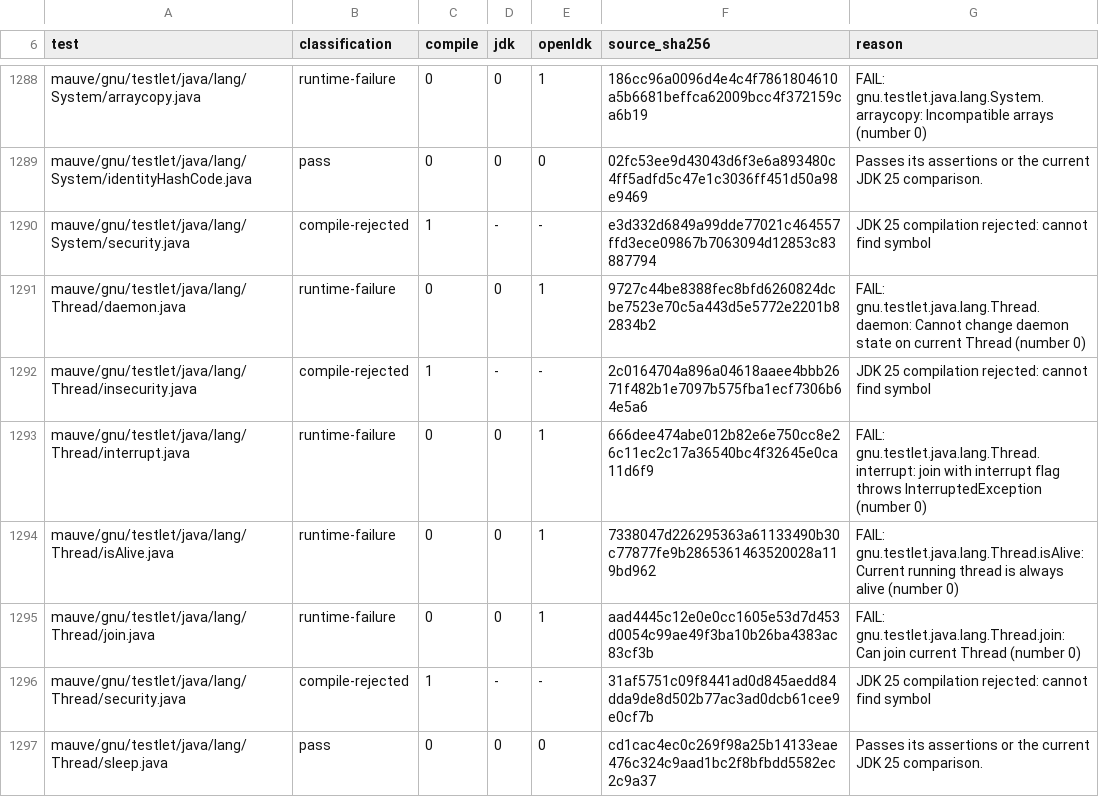
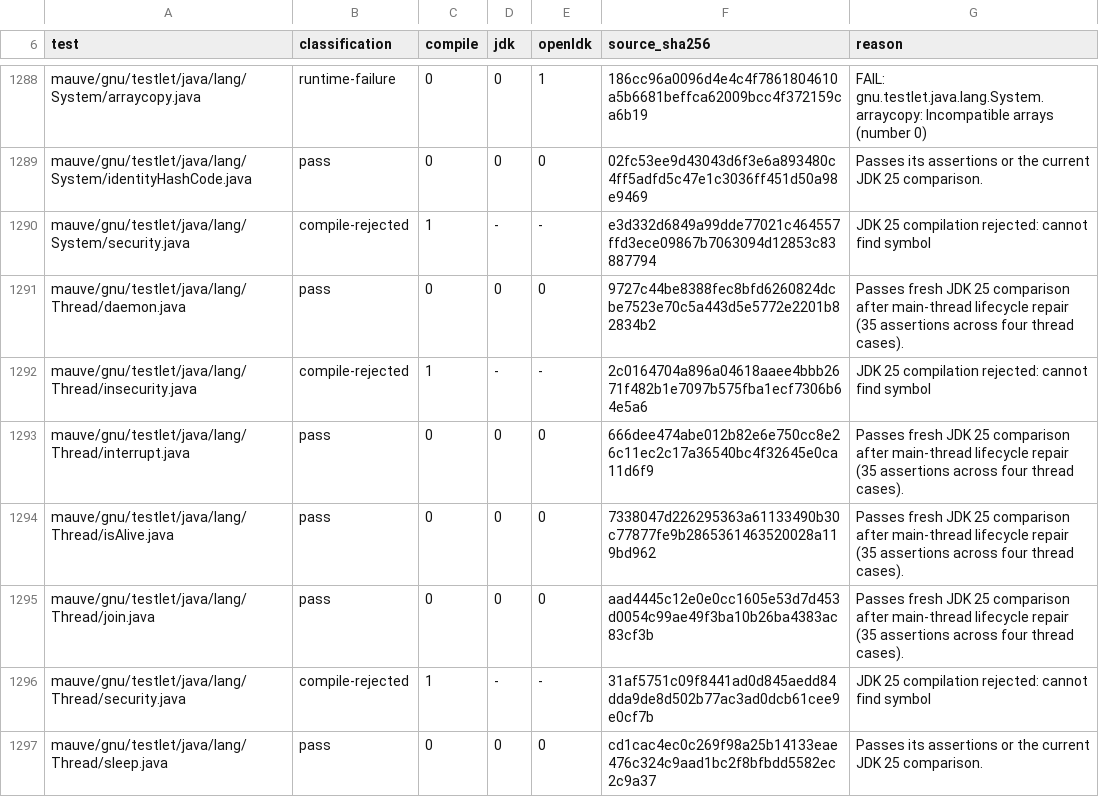
Before and after one commit to atgreen/openldk, a TSV file: testsuite/failure-audit.tsv, drawn as a sheet; only a part is shown, gaps mark what is left out.

Commit message:
Retire repaired thread failure expectations
Recheck daemon state, interrupted joins, liveness, and self-joining
after the main-thread lifecycle repair. Both OpenLDK and JDK 25 pass
all 35 assertions in isolated processes under the normal 65-second
limit. Remove the four expectations and update the audit evidence.

Validation: rebuilt runtime, zero lint issues, 840 unit checks,
165 interop checks, and the four differential Mauve cases.

```diff
--- a/testsuite/failure-audit.tsv
+++ b/testsuite/failure-audit.tsv
@@ -1290,7 +1290,7 @@ mauve/gnu/testlet/java/lang/System/identityHashCode.java	pass	0	0	0	02fc53ee9d43
 mauve/gnu/testlet/java/lang/System/security.java	compile-rejected	1	-	-	e3d332d6849a99dde77021c464557ffd3ece09867b7063094d12853c83887794	JDK 25 compilation rejected: cannot find symbol
-mauve/gnu/testlet/java/lang/Thread/daemon.java	runtime-failure	0	0	1	9727c44be8388fec8bfd6260824dcbe7523e70c5a443d5e5772e2201b82834b2	FAIL: gnu.testlet.java.lang.Thread.daemon: Cannot change daemon state on current Thread (number 0)
+mauve/gnu/testlet/java/lang/Thread/daemon.java	pass	0	0	0	9727c44be8388fec8bfd6260824dcbe7523e70c5a443d5e5772e2201b82834b2	Passes fresh JDK 25 comparison after main-thread lifecycle repair (35 assertions across four thread cases).
 mauve/gnu/testlet/java/lang/Thread/insecurity.java	compile-rejected	1	-	-	2c0164704a896a04618aaee4bbb2671f482b1e7097b575fba1ecf7306b64e5a6	JDK 25 compilation rejected: cannot find symbol
-mauve/gnu/testlet/java/lang/Thread/interrupt.java	runtime-failure	0	0	1	666dee474abe012b82e6e750cc8e26c11ec2c17a36540bc4f32645e0ca11d6f9	FAIL: gnu.testlet.java.lang.Thread.interrupt: join with interrupt flag throws InterruptedException (number 0)
-mauve/gnu/testlet/java/lang/Thread/isAlive.java	runtime-failure	0	0	1	7338047d226295363a61133490b30c77877fe9b2865361463520028a119bd962	FAIL: gnu.testlet.java.lang.Thread.isAlive: Current running thread is always alive (number 0)
-mauve/gnu/testlet/java/lang/Thread/join.java	runtime-failure	0	0	1	aad4445c12e0e0cc1605e53d7d453d0054c99ae49f3ba10b26ba4383ac83cf3b	FAIL: gnu.testlet.java.lang.Thread.join: Can join current Thread (number 0)
+mauve/gnu/testlet/java/lang/Thread/interrupt.java	pass	0	0	0	666dee474abe012b82e6e750cc8e26c11ec2c17a36540bc4f32645e0ca11d6f9	Passes fresh JDK 25 comparison after main-thread lifecycle repair (35 assertions across four thread cases).
+mauve/gnu/testlet/java/lang/Thread/isAlive.java	pass	0	0	0	7338047d226295363a61133490b30c77877fe9b2865361463520028a119bd962	Passes fresh JDK 25 comparison after main-thread lifecycle repair (35 assertions across four thread cases).
+mauve/gnu/testlet/java/lang/Thread/join.java	pass	0	0	0	aad4445c12e0e0cc1605e53d7d453d0054c99ae49f3ba10b26ba4383ac83cf3b	Passes fresh JDK 25 comparison after main-thread lifecycle repair (35 assertions across four thread cases).
 mauve/gnu/testlet/java/lang/Thread/security.java	compile-rejected	1	-	-	31af5751c09f8441ad0d845aedd84dda9de8d502b77ac3ad0dcb61cee9e0cf7b	JDK 25 compilation rejected: cannot find symbol
```
Also changed, not shown: 2 other files.
